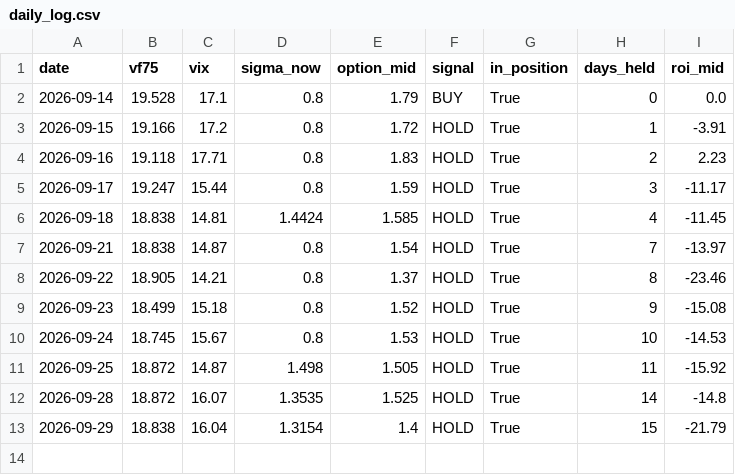
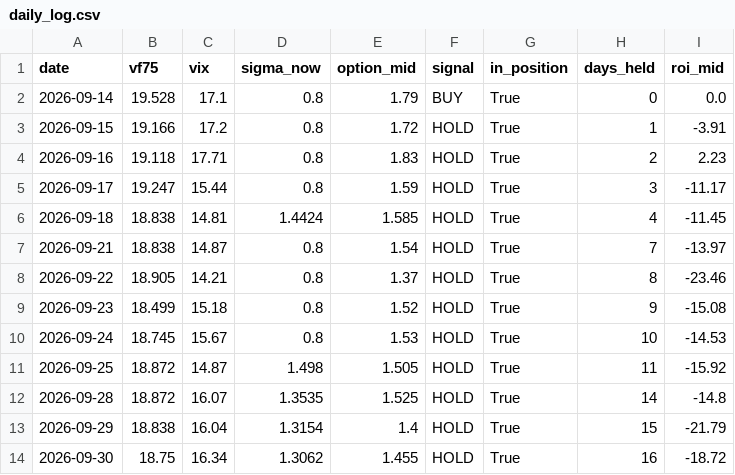
Before and after one commit to laimanto/VF75-strategy, a CSV file: data/daily_log.csv, drawn as a sheet; the diff names each change by its address in the sheet, - before the commit and + after, or states it on an @@ line.

```diff
--- a/data/daily_log.csv
+++ b/data/daily_log.csv
+row 14: 2026-09-30 | 18.75 | 16.34 | 1.3062 | 1.455 | HOLD | True | 16 | -18.72
```
Also changed, not shown: data/features.csv, data/option_price.csv, 3 other files.
